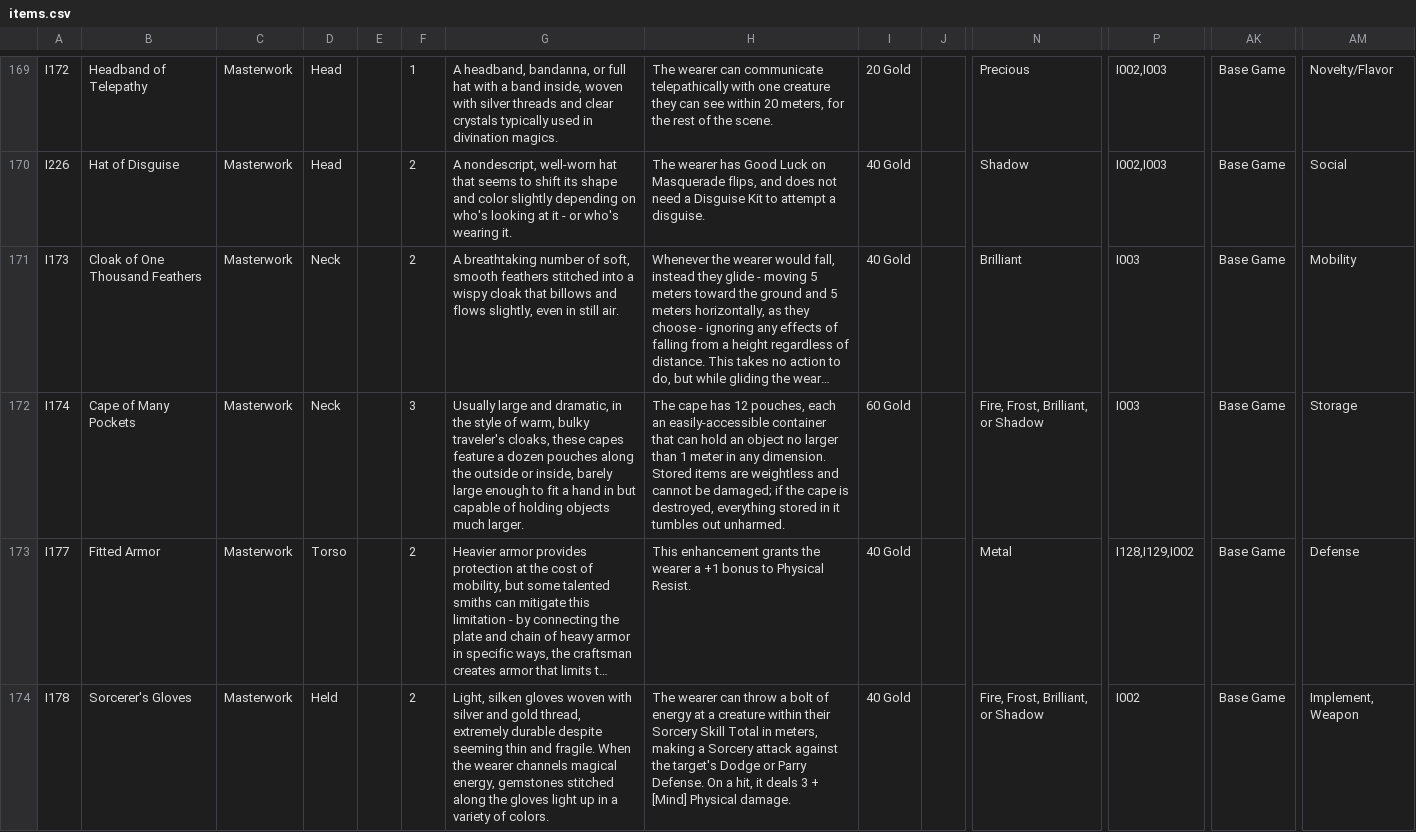
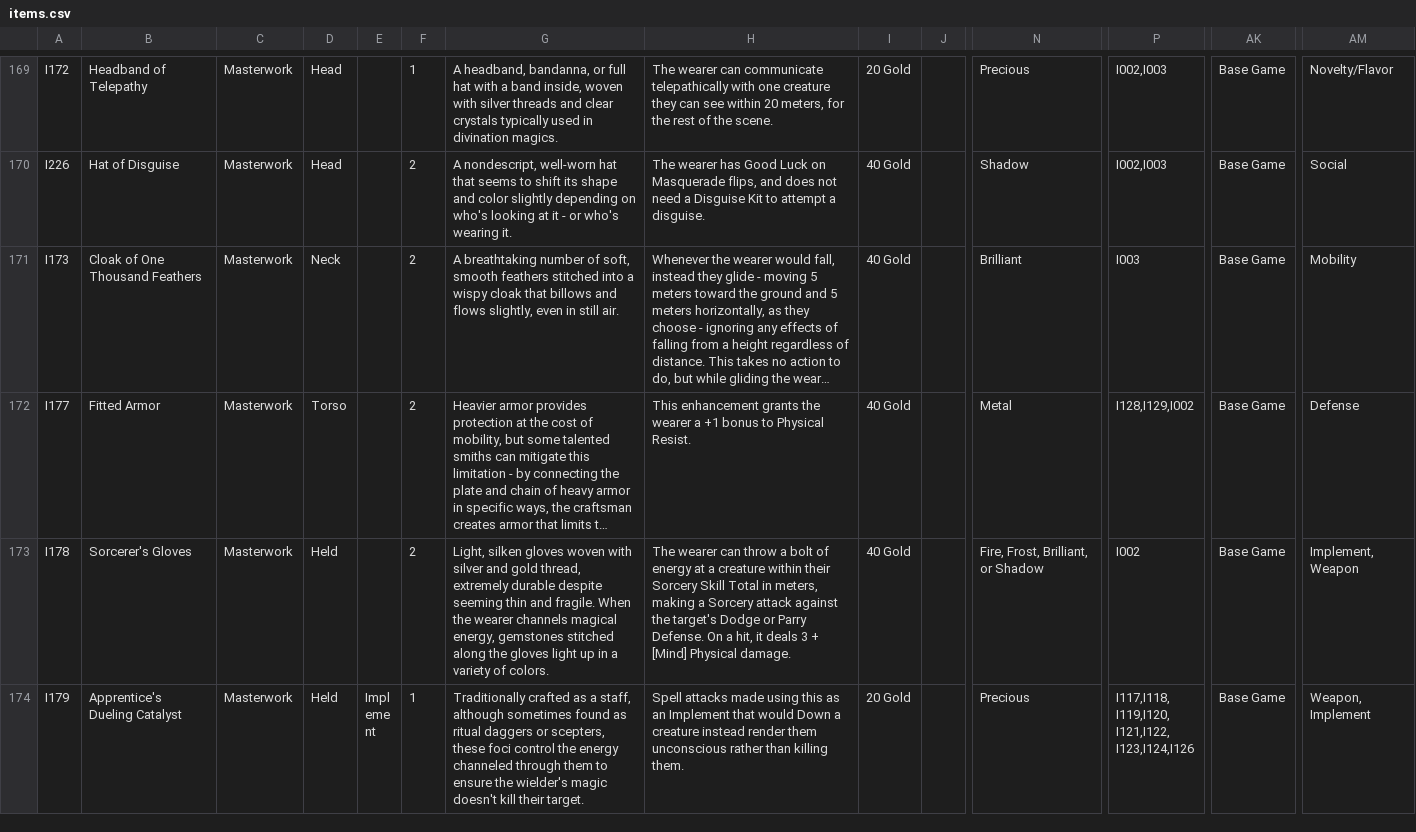
Before and after one commit to sessorach/flagonquest, a CSV file: scripts/items.csv, drawn as a sheet; only a part is shown, gaps mark what is left out; the shorter side is filled out with more unchanged rows; long unchanged cells end in …; rows hold the shown columns only; the diff names each change by its address in the sheet, - before the commit and + after, or states it on an @@ line.

```diff
--- a/scripts/items.csv
+++ b/scripts/items.csv
-row 172: I174 | Cape of Many Pockets | Masterwork | Neck |  | 3 | Usually large and dramatic, in the style of warm, bulky traveler's cloaks, these capes feature a dozen pouches along the outside or inside, barely large enough to fit a hand in but capable of holding objects much larger. | The cape has 12 pouches, each an easily-accessible container that can hold an object no larger than 1 meter in any dimension. Stored items are weightless and cannot be damaged; if the cape is destroyed, everything stored in it tumbles out unharmed. | 60 Gold |  | Fire, Frost, Brilliant, or Shadow | I003 | Base Game | Storage
```
Also changed, not shown: 2 other files.
